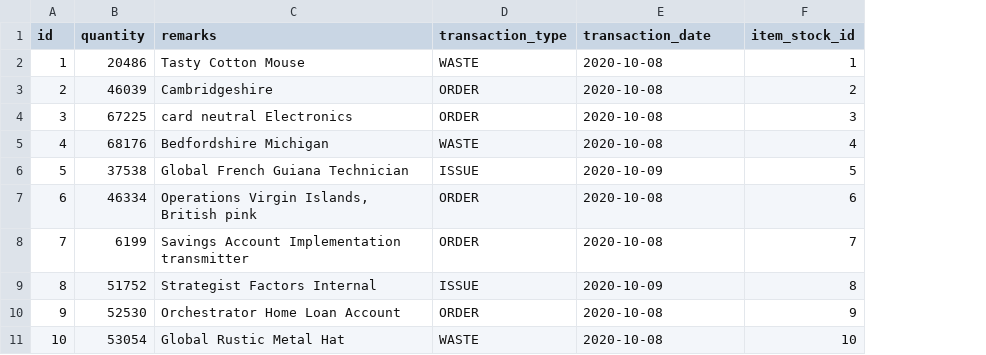
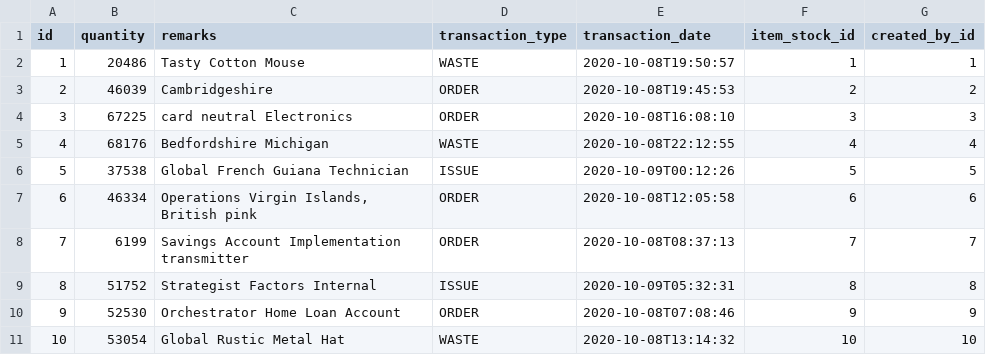
Before and after one commit to tharinduRE/cims-rest-api, a CSV file: src/main/resources/config/liquibase/fake-data/cims_item_transaction.csv, drawn as a sheet; the diff names each change by its address in the sheet, - before the commit and + after, or states it on an @@ line.

Commit message:
Changed dateformat to Instant & Added InvUser to Transaction relationship

```diff
--- a/src/main/resources/config/liquibase/fake-data/cims_item_transaction.csv
+++ b/src/main/resources/config/liquibase/fake-data/cims_item_transaction.csv
+column G (created_by_id), rows 2-11: 1 | 2 | 3 | 4 | 5 | 6 | 7 | 8 | 9 | 10
-E2 (transaction_date): 2020-10-08
+E2 (transaction_date): 2020-10-08T19:50:57
-E3 (transaction_date): 2020-10-08
+E3 (transaction_date): 2020-10-08T19:45:53
-E4 (transaction_date): 2020-10-08
+E4 (transaction_date): 2020-10-08T16:08:10
-E5 (transaction_date): 2020-10-08
+E5 (transaction_date): 2020-10-08T22:12:55
-E6 (transaction_date): 2020-10-09
+E6 (transaction_date): 2020-10-09T00:12:26
-E7 (transaction_date): 2020-10-08
+E7 (transaction_date): 2020-10-08T12:05:58
-E8 (transaction_date): 2020-10-08
+E8 (transaction_date): 2020-10-08T08:37:13
-E9 (transaction_date): 2020-10-09
+E9 (transaction_date): 2020-10-09T05:32:31
-E10 (transaction_date): 2020-10-08
+E10 (transaction_date): 2020-10-08T07:08:46
-E11 (transaction_date): 2020-10-08
+E11 (transaction_date): 2020-10-08T13:14:32
```
Also changed, not shown: src/main/resources/config/liquibase/fake-data/cims_item_stock.csv, src/main/resources/config/liquibase/fake-data/cims_waste_vendor.csv, 24 other files.
